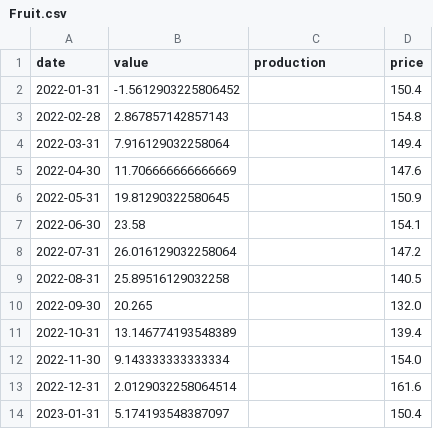
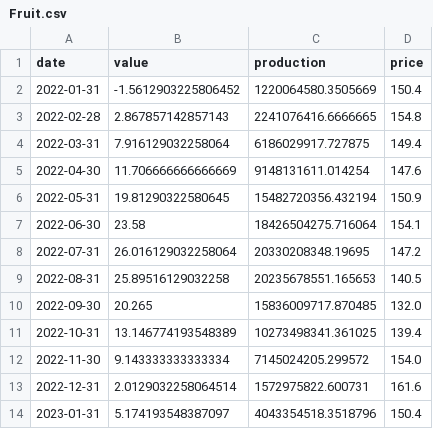
Before and after one commit to bengoh815/maddata2024, a CSV file: data/Fruit.csv, drawn as a sheet.

Commit message:
added prod data

```diff
--- a/data/Fruit.csv
+++ b/data/Fruit.csv
@@ -1,14 +1,14 @@
 date,value,production,price
-2022-01-31,-1.5612903225806452,,150.4
-2022-02-28,2.867857142857143,,154.8
-2022-03-31,7.916129032258064,,149.4
-2022-04-30,11.706666666666669,,147.6
-2022-05-31,19.81290322580645,,150.9
-2022-06-30,23.58,,154.1
-2022-07-31,26.016129032258064,,147.2
-2022-08-31,25.89516129032258,,140.5
-2022-09-30,20.265,,132.0
-2022-10-31,13.146774193548389,,139.4
-2022-11-30,9.143333333333334,,154.0
-2022-12-31,2.0129032258064514,,161.6
-2023-01-31,5.174193548387097,,150.4
+2022-01-31,-1.5612903225806452,1220064580.3505669,150.4
+2022-02-28,2.867857142857143,2241076416.6666665,154.8
+2022-03-31,7.916129032258064,6186029917.727875,149.4
+2022-04-30,11.706666666666669,9148131611.014254,147.6
+2022-05-31,19.81290322580645,15482720356.432194,150.9
+2022-06-30,23.58,18426504275.716064,154.1
+2022-07-31,26.016129032258064,20330208348.19695,147.2
+2022-08-31,25.89516129032258,20235678551.165653,140.5
+2022-09-30,20.265,15836009717.870485,132.0
+2022-10-31,13.146774193548389,10273498341.361025,139.4
+2022-11-30,9.143333333333334,7145024205.299572,154.0
+2022-12-31,2.0129032258064514,1572975822.600731,161.6
+2023-01-31,5.174193548387097,4043354518.3518796,150.4
```
Also changed, not shown: data/Animal_Products.csv, data/Fish.csv, 2 other files.
